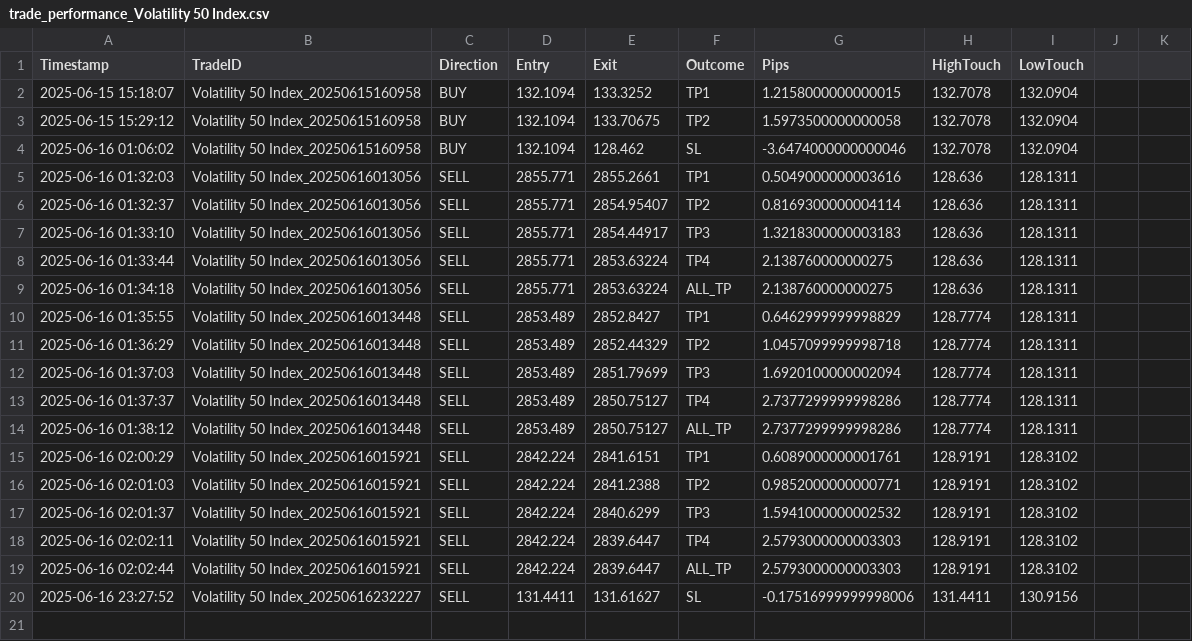
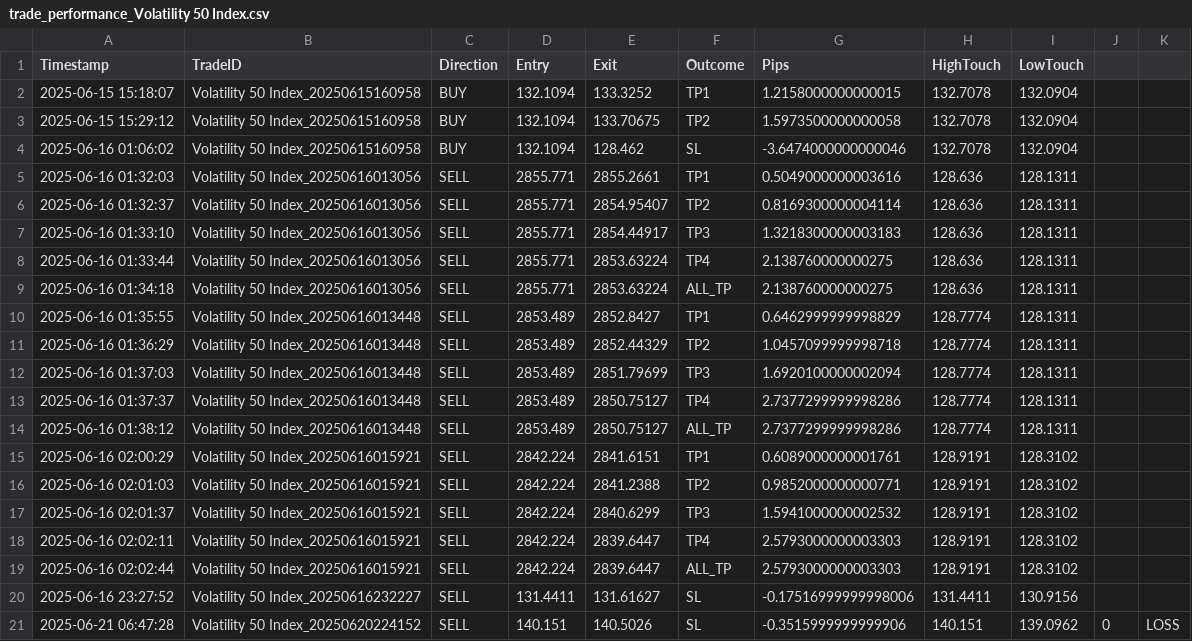
Before and after one commit to Arthur-Weale/remac-copilot, a CSV file: trade_performance_Volatility 50 Index.csv, drawn as a sheet; the diff names each change by its address in the sheet, - before the commit and + after, or states it on an @@ line.

```diff
--- a/trade_performance_Volatility 50 Index.csv
+++ b/trade_performance_Volatility 50 Index.csv
+row 21: 2025-06-21 06:47:28 | Volatility 50 Index_20250620224152 | SELL | 140.151 | 140.5026 | SL | -0.3515999999999906 | 140.151 | 139.0962 | 0 | LOSS
```
Also changed, not shown: trade_performance_Volatility 75 Index.csv, 11 other files.
